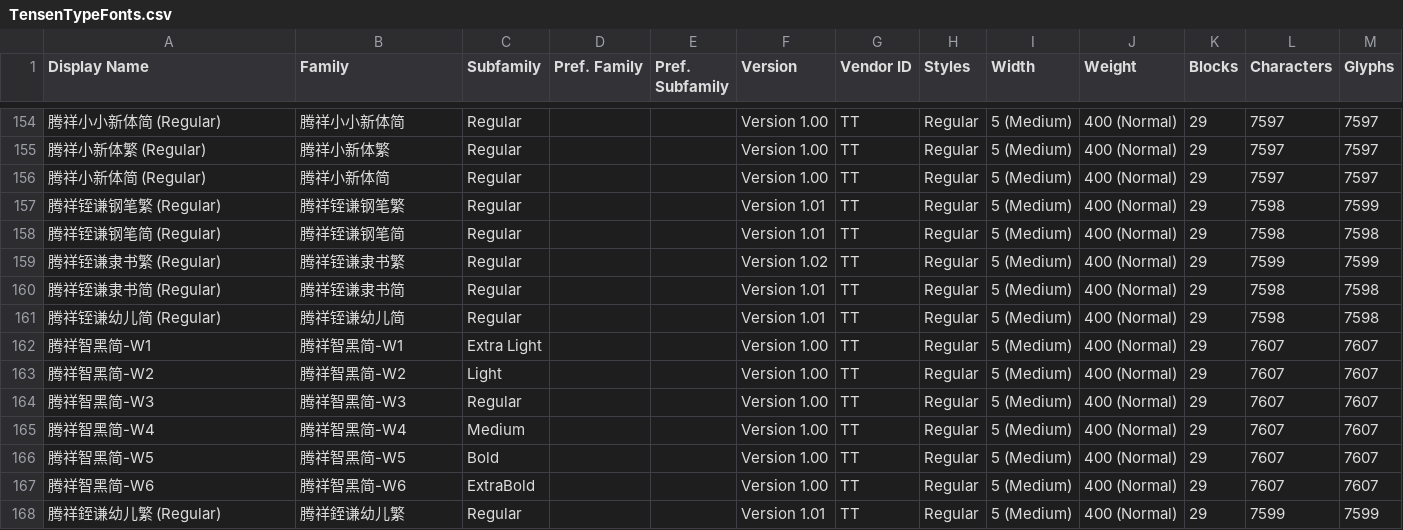
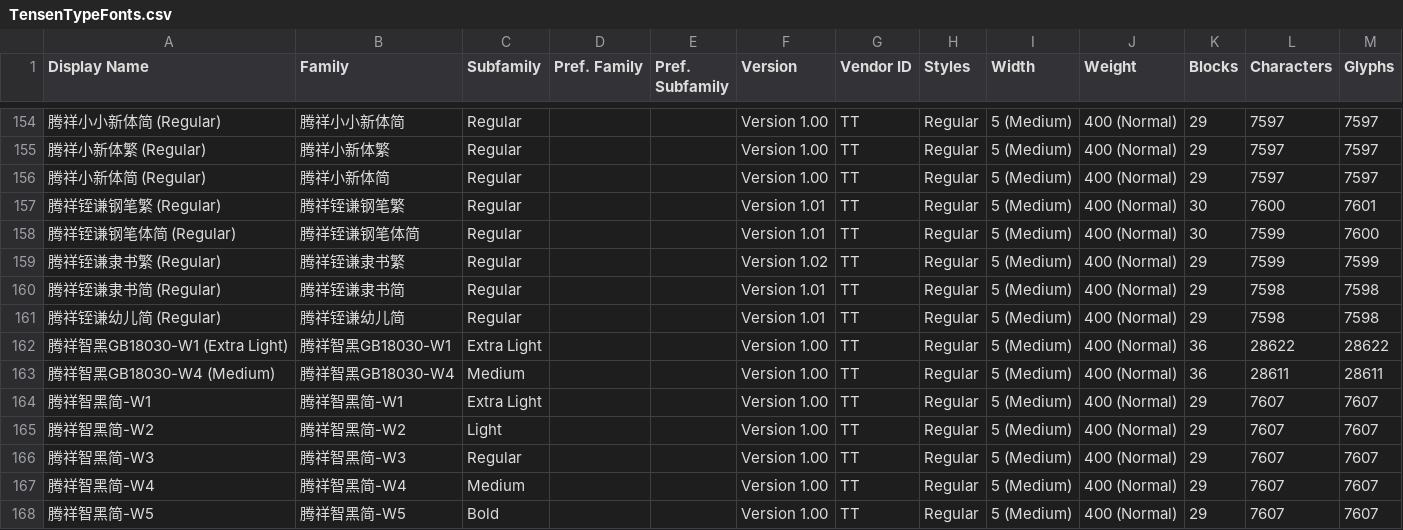
Before and after one commit to CNMan/TensenTypeFonts, a CSV file: TensenTypeFonts.csv, drawn as a sheet; only a part is shown, gaps mark what is left out; the shorter side is filled out with more unchanged rows; the diff names each change by its address in the sheet, - before the commit and + after, or states it on an @@ line.

Commit message:
字体上架:腾祥铚谦钢笔GB18030/腾祥智黑GB18030-W1/腾祥智黑GB18030-W4 and 字体更新:腾祥铚谦钢笔繁/腾祥铚谦钢笔简

```diff
--- a/TensenTypeFonts.csv
+++ b/TensenTypeFonts.csv
-K157:K158 (Blocks): 29
+K157:K158 (Blocks): 30
-L157 (Characters): 7598
+L157 (Characters): 7600
-M157 (Glyphs): 7599
+M157 (Glyphs): 7601
-A158 (Display Name): 腾祥铚谦钢笔简 (Regular)
+A158 (Display Name): 腾祥铚谦钢笔体简 (Regular)
-B158 (Family): 腾祥铚谦钢笔简
+B158 (Family): 腾祥铚谦钢笔体简
-L158 (Characters): 7598
+L158 (Characters): 7599
-M158 (Glyphs): 7598
+M158 (Glyphs): 7600
+row 162: 腾祥智黑GB18030-W1 (Extra Light) | 腾祥智黑GB18030-W1 | Extra Light |  |  | Version 1.00 | TT | Regular | 5 (Medium) | 400 (Normal) | 36 | 28622 | 28622
+row 163: 腾祥智黑GB18030-W4 (Medium) | 腾祥智黑GB18030-W4 | Medium |  |  | Version 1.00 | TT | Regular | 5 (Medium) | 400 (Normal) | 36 | 28611 | 28611
```
Also changed, not shown: 2 other files.
